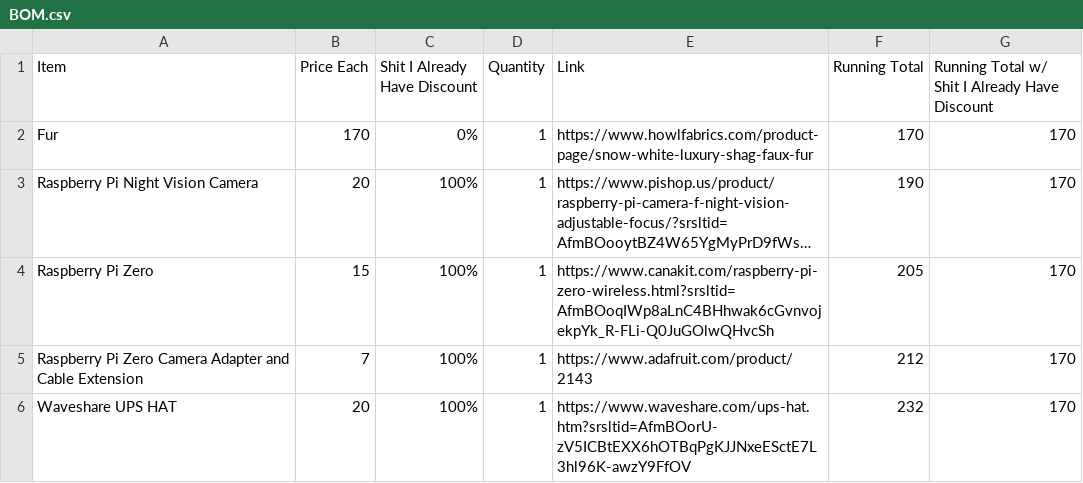
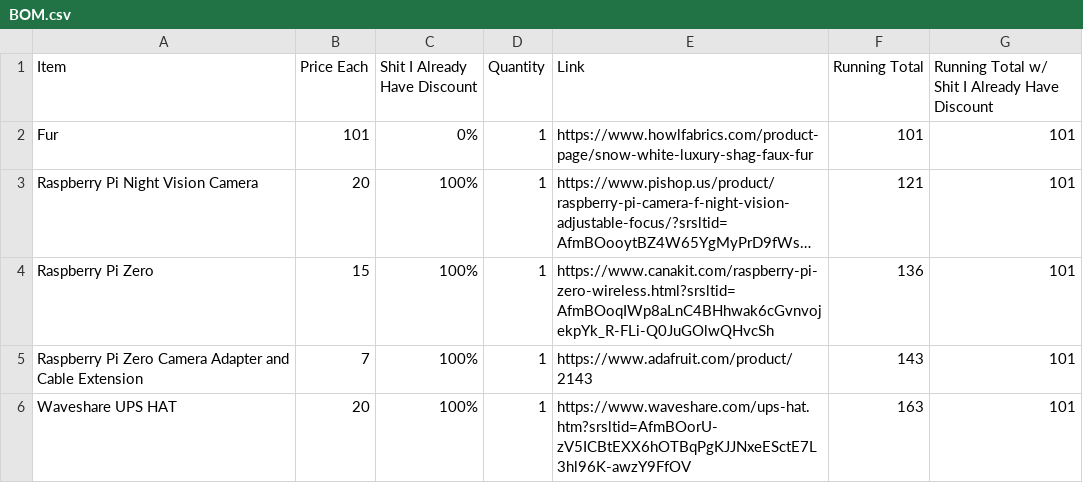
Before and after one commit to TheTridentGuy/biblically-accurate-fursuit-head, a CSV file: BOM.csv, drawn as a sheet; long unchanged cells end in …; the diff names each change by its address in the sheet, - before the commit and + after, or states it on an @@ line.

Commit message:
update bom fr fr

```diff
--- a/BOM.csv
+++ b/BOM.csv
-B2 (Price Each): 170
+B2 (Price Each): 101
-F2 (Running Total): 170
+F2 (Running Total): 101
-G2:G6: 170
+G2:G6: 101
-F3 (Running Total): 190
+F3 (Running Total): 121
-F4 (Running Total): 205
+F4 (Running Total): 136
-F5 (Running Total): 212
+F5 (Running Total): 143
-F6 (Running Total): 232
+F6 (Running Total): 163
```
